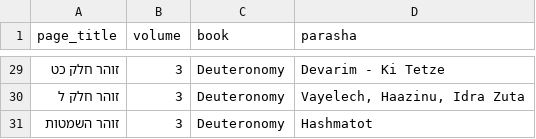
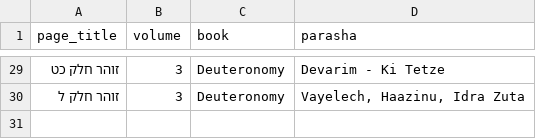
Before and after one commit to Jossifresben/zohar-symbols, a TSV file: seeds/parashot.tsv, drawn as a sheet; only a part is shown, gaps mark what is left out.

```diff
--- a/seeds/parashot.tsv
+++ b/seeds/parashot.tsv
@@ -30,2 +30 @@ page_title	volume	book	parasha
 זוהר חלק ל	3	Deuteronomy	Vayelech, Haazinu, Idra Zuta
-זוהר השמטות	3	Deuteronomy	Hashmatot
```
Also changed, not shown: 5 other files.
